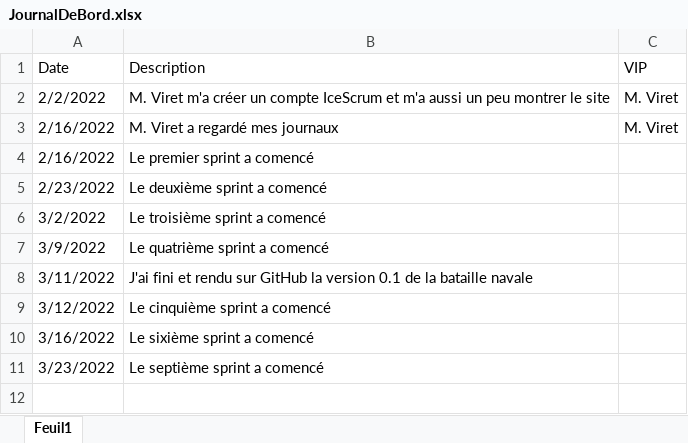
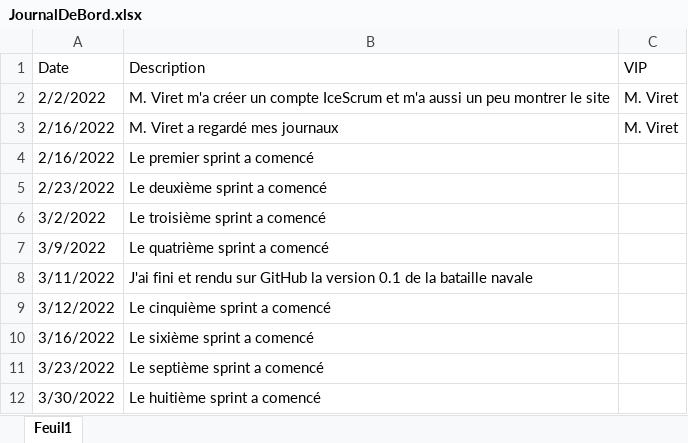
Before and after one commit to JoaoSantos129/BatailleNavale, an Excel workbook: Journaux/JournalDeBord.xlsx, sheet Feuil1, drawn as a sheet; values as stored, in another font and other column widths than the file's, no borders; conditional formats and table styles not drawn; the diff names each change by its address in the sheet, - before the commit and + after, or states it on an @@ line.

```diff
--- a/Journaux/JournalDeBord.xlsx (sheet Feuil1)
+++ b/Journaux/JournalDeBord.xlsx (sheet Feuil1)
+row 12: 3/30/2022 | Le huitième sprint a comencé
```
Also changed, not shown: Journaux/JournalDeTravail.xlsx, 5 other files.
